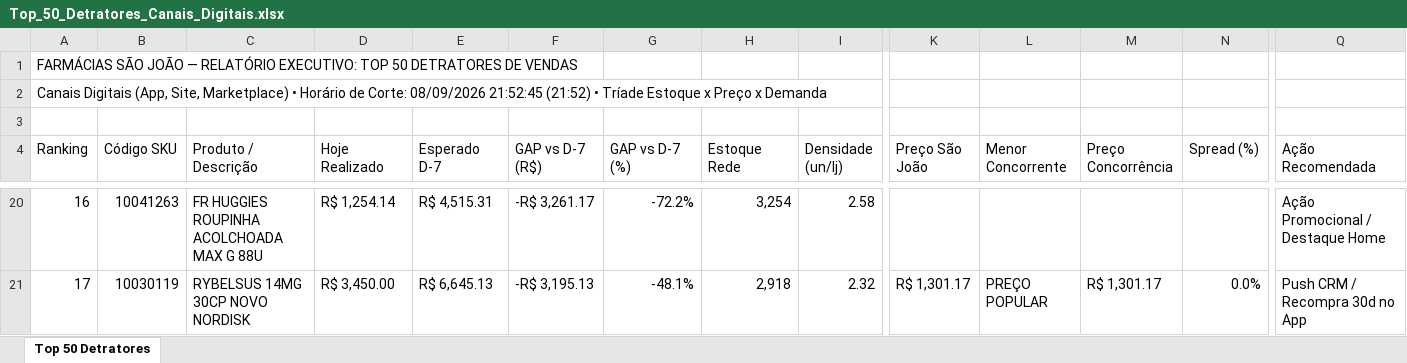
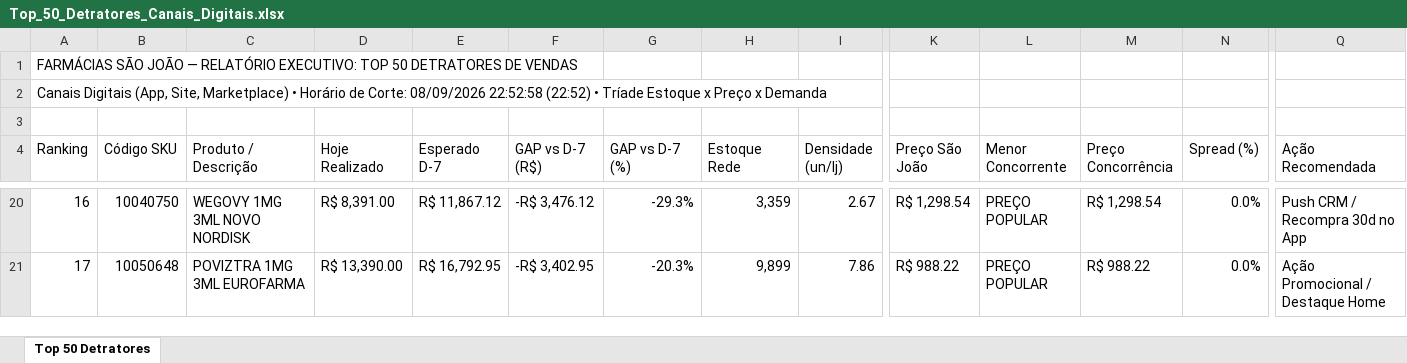
Before and after one commit to lukasg64-png/monitor-canais-digitais, an Excel workbook: data/Top_50_Detratores_Canais_Digitais.xlsx, sheet Top 50 Detratores, drawn as a sheet; only a part is shown, gaps mark what is left out; values as stored, in another font and other column widths than the file's, no cell formats; the diff covers the shown part only; the diff names each change by its address in the sheet, - before the commit and + after, or states it on an @@ line.

```diff
--- a/data/Top_50_Detratores_Canais_Digitais.xlsx (sheet Top 50 Detratores)
+++ b/data/Top_50_Detratores_Canais_Digitais.xlsx (sheet Top 50 Detratores)
-A2 (Ranking): …Corte: 08/09/2026 21:52:45 (21:52) • Tríade…
+A2 (Ranking): …Corte: 08/09/2026 22:52:58 (22:52) • Tríade…
-B20 (Código SKU): 10041263
+B20 (Código SKU): 10040750
-C20 (Produto / Descrição): FR HUGGIES ROUPINHA ACOLCHOADA MAX G 88U
+C20 (Produto / Descrição): WEGOVY 1MG 3ML NOVO NORDISK
-D20 (Hoje Realizado): R$ 1,254.14
+D20 (Hoje Realizado): R$ 8,391.00
-E20 (Esperado D-7): R$ 4,515.31
+E20 (Esperado D-7): R$ 11,867.12
-F20 (GAP vs D-7 (R$)): -R$ 3,261.17
+F20 (GAP vs D-7 (R$)): -R$ 3,476.12
-G20 (GAP vs D-7 (%)): -72.2%
+G20 (GAP vs D-7 (%)): -29.3%
-H20 (Estoque Rede): 3,254
+H20 (Estoque Rede): 3,359
-I20 (Densidade (un/lj)): 2.58
+I20 (Densidade (un/lj)): 2.67
-K20 (Preço São João): (empty)
+K20 (Preço São João): R$ 1,298.54
-L20 (Menor Concorrente): (empty)
+L20 (Menor Concorrente): PREÇO POPULAR
-M20 (Preço Concorrência): (empty)
+M20 (Preço Concorrência): R$ 1,298.54
-N20 (Spread (%)): (empty)
+N20 (Spread (%)): 0.0%
-Q20 (Ação Recomendada): Ação Promocional / Destaque Home
+Q20 (Ação Recomendada): Push CRM / Recompra 30d no App
-B21 (Código SKU): 10030119
+B21 (Código SKU): 10050648
-C21 (Produto / Descrição): RYBELSUS 14MG 30CP NOVO NORDISK
+C21 (Produto / Descrição): POVIZTRA 1MG 3ML EUROFARMA
-D21 (Hoje Realizado): R$ 3,450.00
+D21 (Hoje Realizado): R$ 13,390.00
-E21 (Esperado D-7): R$ 6,645.13
+E21 (Esperado D-7): R$ 16,792.95
-F21 (GAP vs D-7 (R$)): -R$ 3,195.13
+F21 (GAP vs D-7 (R$)): -R$ 3,402.95
-G21 (GAP vs D-7 (%)): -48.1%
+G21 (GAP vs D-7 (%)): -20.3%
-H21 (Estoque Rede): 2,918
+H21 (Estoque Rede): 9,899
-I21 (Densidade (un/lj)): 2.32
+I21 (Densidade (un/lj)): 7.86
-K21 (Preço São João): R$ 1,301.17
+K21 (Preço São João): R$ 988.22
-M21 (Preço Concorrência): R$ 1,301.17
+M21 (Preço Concorrência): R$ 988.22
-Q21 (Ação Recomendada): Push CRM / Recompra 30d no App
+Q21 (Ação Recomendada): Ação Promocional / Destaque Home
```
Also changed, not shown: 1 added row, 1 removed row and 407 edited cells elsewhere in this sheet, cell formats, 5 other files.
